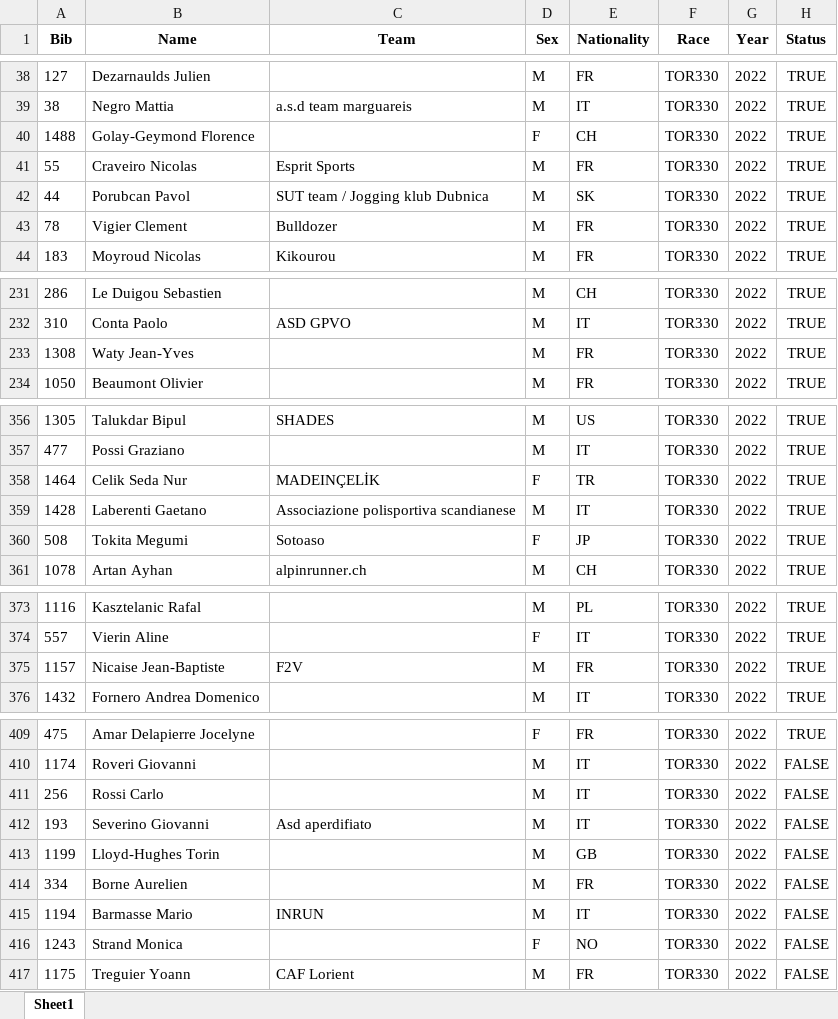
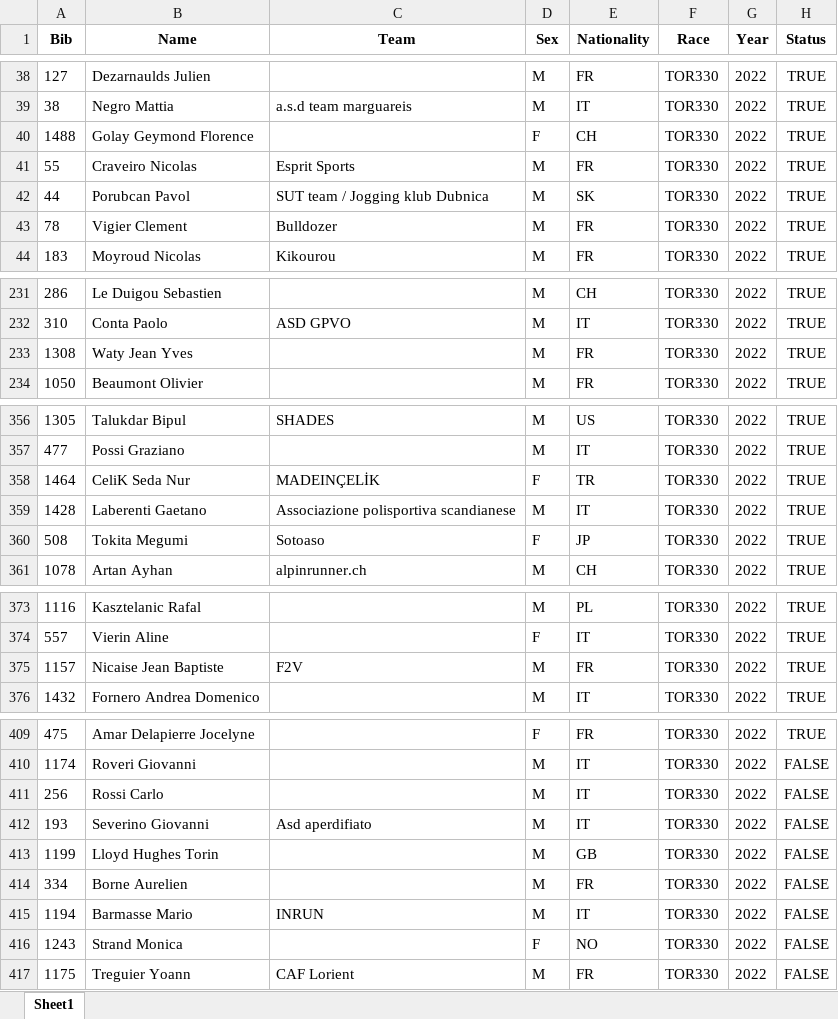
Before and after one commit to kjonina/TORX, an Excel workbook: TOR330 Data/100x100trail/TOR330_2022.xlsx, sheet Sheet1, drawn as a sheet; only a part is shown, gaps mark what is left out; values as stored, in another font and other column widths than the file's, no borders; the diff covers the shown part only; the diff names each change by its address in the sheet, - before the commit and + after, or states it on an @@ line.

```diff
--- a/TOR330 Data/100x100trail/TOR330_2022.xlsx (sheet Sheet1)
+++ b/TOR330 Data/100x100trail/TOR330_2022.xlsx (sheet Sheet1)
-B40 (Name): Golay-Geymond Florence
+B40 (Name): Golay Geymond Florence
-B233 (Name): Waty Jean-Yves
+B233 (Name): Waty Jean Yves
-B358 (Name): Celik Seda Nur
+B358 (Name): CeliK Seda Nur
-B375 (Name): Nicaise Jean-Baptiste
+B375 (Name): Nicaise Jean Baptiste
-B413 (Name): Lloyd-Hughes Torin
+B413 (Name): Lloyd Hughes Torin
```
Also changed, not shown: 6 edited cells elsewhere in this sheet, TOR330 Data/100x100trail/TOR330_2021.xlsx, TOR330 Data/100x100trail/TOR330_2023.xlsx, 13 other files.
